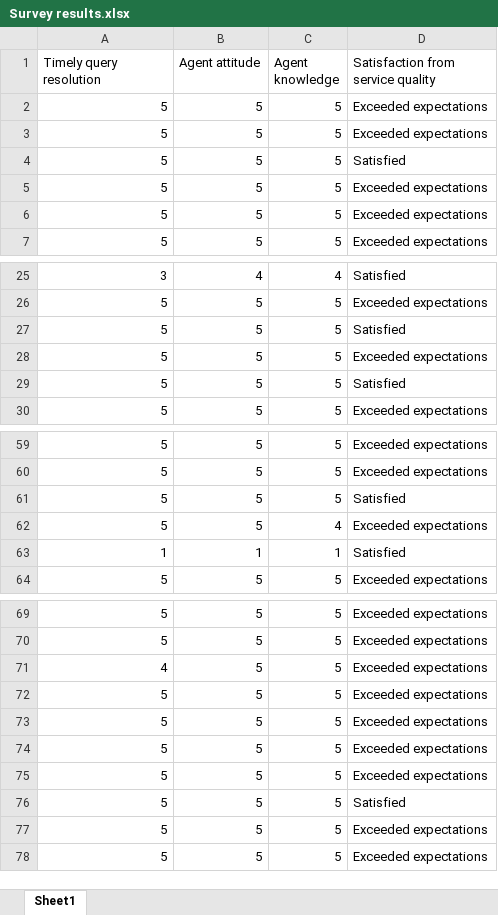
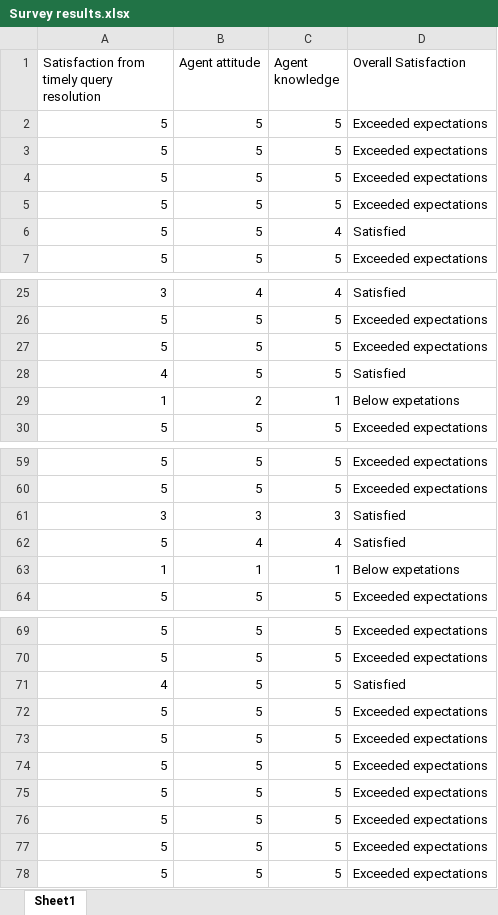
Before and after one commit to KatarzynaConnell/ProgDA_Project2019, an Excel workbook: Survey results.xlsx, sheet Sheet1, drawn as a sheet; only a part is shown, gaps mark what is left out; values as stored, in another font and other column widths than the file's, no borders; removed rows and columns are numbered as before the commit, all else as after; the diff covers the shown part only; the diff names each change by its address in the sheet, - before the commit and + after, or states it on an @@ line.

```diff
--- a/Survey results.xlsx (sheet Sheet1)
+++ b/Survey results.xlsx (sheet Sheet1)
-A1: Timely query resolution
+A1: Satisfaction from timely query resolution
-D1: Satisfaction from service quality
+D1: Overall Satisfaction
-row 4: 5 | 5 | 5 | Satisfied
+row 6: 5 | 5 | 4 | Satisfied
-row 27: 5 | 5 | 5 | Satisfied
-A28: 5
+A28: 4
+row 29: 1 | 2 | 1 | Below expetations
-row 61: 5 | 5 | 5 | Satisfied
+row 61: 3 | 3 | 3 | Satisfied
-B62 (Agent attitude): 5
+B62 (Agent attitude): 4
-D62 (Overall Satisfaction): Exceeded expectations
+D62 (Overall Satisfaction): Satisfied
-D63 (Overall Satisfaction): Satisfied
+D63 (Overall Satisfaction): Below expetations
-D71 (Overall Satisfaction): Exceeded expectations
+D71 (Overall Satisfaction): Satisfied
-row 76: 5 | 5 | 5 | Satisfied
@@ row 15 moved to row 76: 5 @@
```
Also changed, not shown: 9 added rows, 8 removed rows, 2 moved rows and 4 edited cells elsewhere in this sheet, 1 other file.
